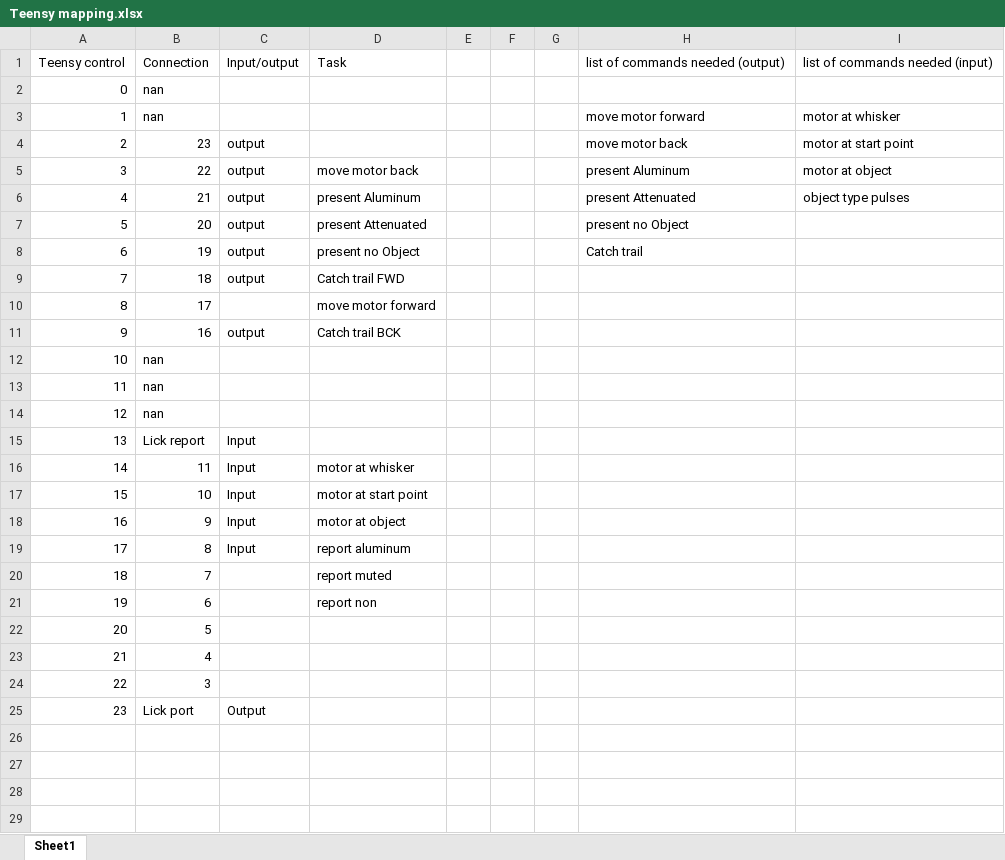
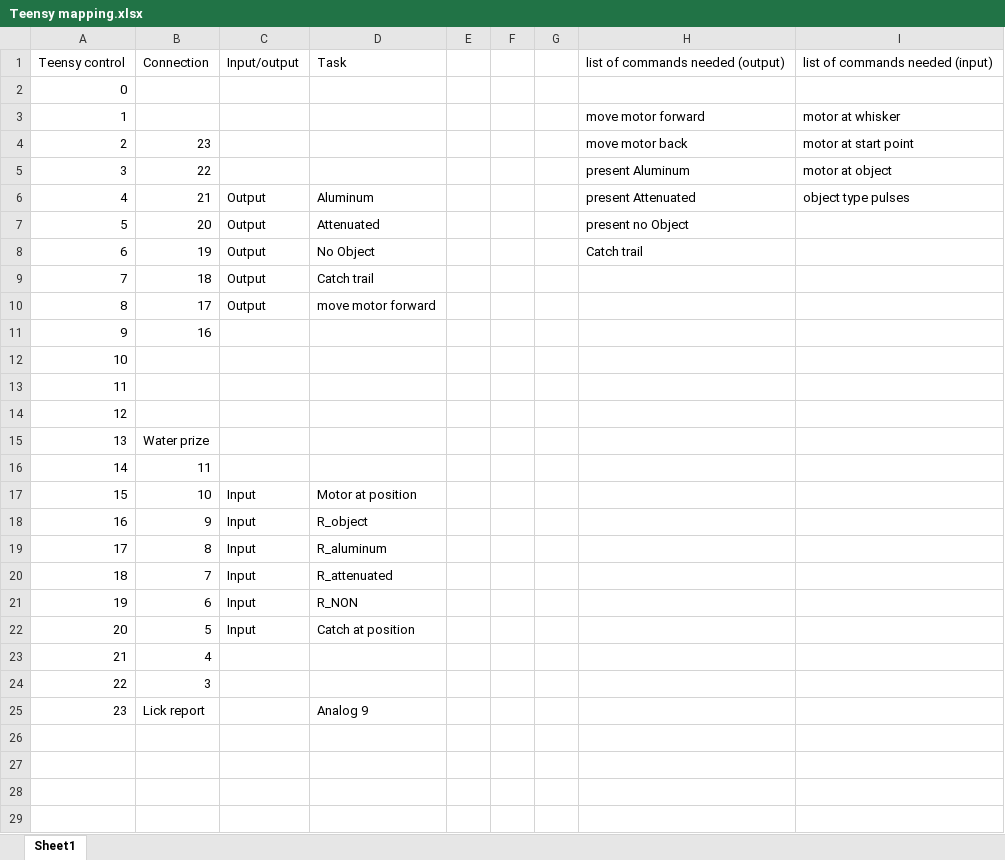
Before and after one commit to benefron/Detection_task, an Excel workbook: Teensy mapping.xlsx, sheet Sheet1, drawn as a sheet; only a part is shown; values as stored, in another font and other column widths than the file's, no cell formats; the diff covers the shown part only; the diff names each change by its address in the sheet, - before the commit and + after, or states it on an @@ line.

Commit message:
beta version of software, gloosary of events, updated teensy pins xlsx

```diff
--- a/Teensy mapping.xlsx (sheet Sheet1)
+++ b/Teensy mapping.xlsx (sheet Sheet1)
-B2:B3: nan
+B2:B3: (empty)
-C4:C5: output
+C4:C5: (empty)
-D5: move motor back
+D5: (empty)
-C6:C9: output
+C6:C9: Output
-D6: present Aluminum
+D6: Aluminum
-D7: present Attenuated
+D7: Attenuated
-D8: present no Object
+D8: No Object
-D9: Catch trail FWD
+D9: Catch trail
-C10: (empty)
+C10: Output
-C11: output
+C11: (empty)
-D11: Catch trail BCK
+D11: (empty)
-B12:B14: nan
+B12:B14: (empty)
-B15: Lick report
+B15: Water prize
-C15:C16: Input
+C15:C16: (empty)
-D16: motor at whisker
+D16: (empty)
-D17: motor at start point
+D17: Motor at position
-D18: motor at object
+D18: R_object
-D19: report aluminum
+D19: R_aluminum
-C20:C22: (empty)
+C20:C22: Input
-D20: report muted
+D20: R_attenuated
-D21: report non
+D21: R_NON
-D22: (empty)
+D22: Catch at position
-B25: Lick port
+B25: Lick report
-C25: Output
+C25: (empty)
-D25: (empty)
+D25: Analog 9
```
Also changed, not shown: 22 edited cells elsewhere in this sheet, cell formats, formulas that keep their value, 8 other files.
